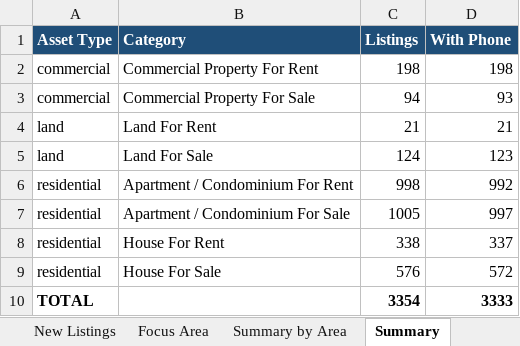
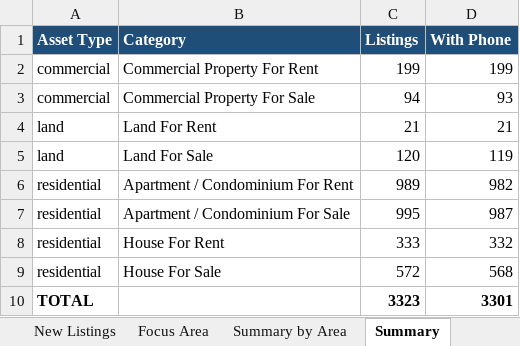
Before and after one commit to zac8632/zap8632, an Excel workbook: scripts/listings-pipeline/penang_owners.xlsx, sheet Summary, drawn as a sheet; values as stored, in another font and other column widths than the file's, no borders; removed rows and columns are numbered as before the commit, all else as after; the diff names each change by its address in the sheet, - before the commit and + after, or states it on an @@ line.

```diff
--- a/scripts/listings-pipeline/penang_owners.xlsx (sheet Summary)
+++ b/scripts/listings-pipeline/penang_owners.xlsx (sheet Summary)
-C2 (Listings): 198
+C2 (Listings): 199
-D2 (With Phone): 198
+D2 (With Phone): 199
-C5 (Listings): 124
+C5 (Listings): 120
-D5 (With Phone): 123
+D5 (With Phone): 119
-C6 (Listings): 998
+C6 (Listings): 989
-D6 (With Phone): 992
+D6 (With Phone): 982
-C7 (Listings): 1005
+C7 (Listings): 995
-D7 (With Phone): 997
+D7 (With Phone): 987
-C8 (Listings): 338
+C8 (Listings): 333
-D8 (With Phone): 337
+D8 (With Phone): 332
-C9 (Listings): 576
+C9 (Listings): 572
-D9 (With Phone): 572
+D9 (With Phone): 568
-row 10: TOTAL |  | 3354 | 3333
+row 10: TOTAL |  | 3323 | 3301
```
Also changed, not shown: sheet All Listings, sheet Focus Area, sheet New Listings, sheet Summary by Area, hidden cells, 1 other file.
